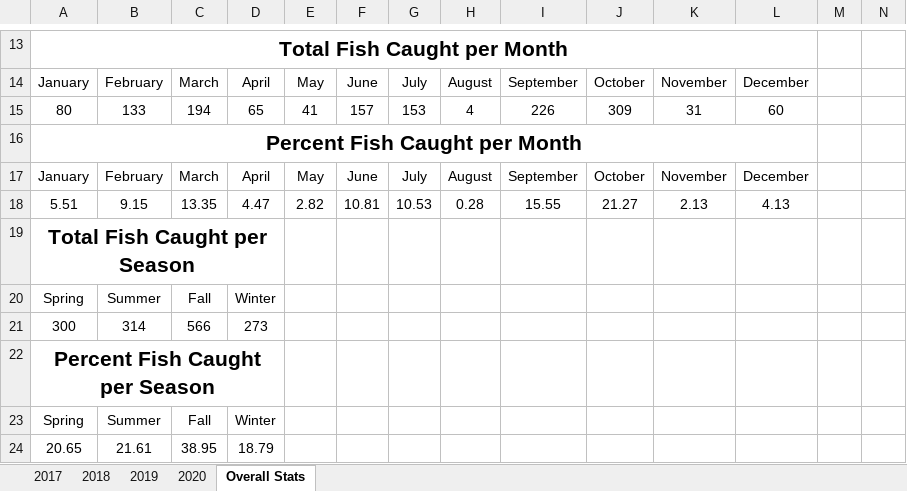
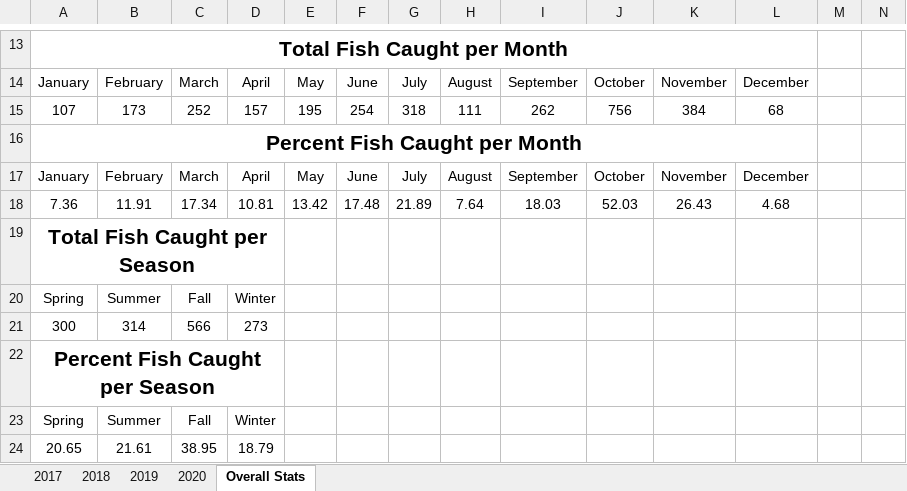
Before and after one commit to muskellunge-tiger/FitzFishing, an Excel workbook: Fishing.xlsx, sheet Overall Stats, drawn as a sheet; only a part is shown, gaps mark what is left out; values as stored, in another font and other column widths than the file's, no borders; charts and pictures not drawn; removed rows and columns are numbered as before the commit, all else as after; rows hold the shown columns only; the diff names each change by its address in the sheet, - before the commit and + after, or states it on an @@ line.

Commit message:
Update Fishing.xlsx

```diff
--- a/Fishing.xlsx (sheet Overall Stats)
+++ b/Fishing.xlsx (sheet Overall Stats)
-row 15: 80 | 133 | 194 | 65 | 41 | 157 | 153 | 4 | 226 | 309 | 31 | 60
+row 15: 107 | 173 | 252 | 157 | 195 | 254 | 318 | 111 | 262 | 756 | 384 | 68
-row 18: 5.51 | 9.15 | 13.35 | 4.47 | 2.82 | 10.81 | 10.53 | 0.28 | 15.55 | 21.27 | 2.13 | 4.13
+row 18: 7.36 | 11.91 | 17.34 | 10.81 | 13.42 | 17.48 | 21.89 | 7.64 | 18.03 | 52.03 | 26.43 | 4.68
```
Also changed, not shown: charts or pictures.
